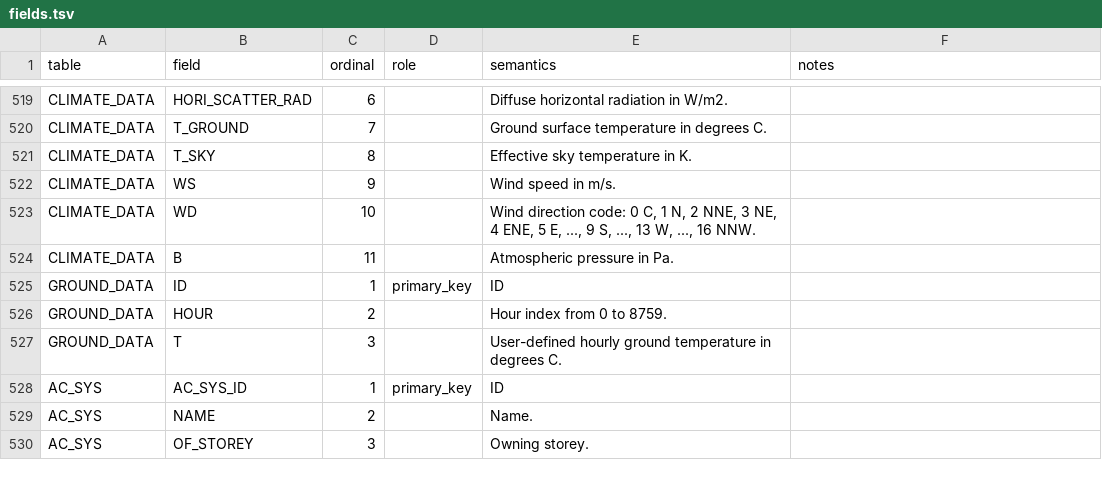
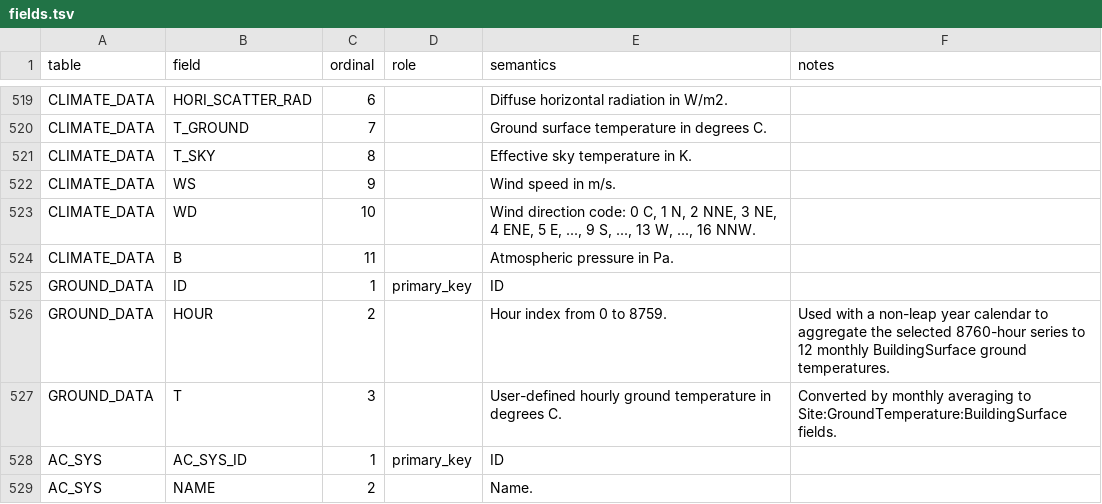
Before and after one commit to hongyuanjia/destep, a TSV file: inst/schema/fields.tsv, drawn as a sheet; only a part is shown, gaps mark what is left out; the shorter side is filled out with more unchanged rows.

Commit message:
feat: add ground temperature conversion (#20)
* feat: add ground temperature conversion

* docs: record ground temperature pr number

```diff
--- a/inst/schema/fields.tsv
+++ b/inst/schema/fields.tsv
@@ -525,4 +525,4 @@ CLIMATE_DATA	B	11	""	Atmospheric pressure in Pa.	""
 GROUND_DATA	ID	1	primary_key	ID	""
-GROUND_DATA	HOUR	2	""	Hour index from 0 to 8759.	""
-GROUND_DATA	T	3	""	User-defined hourly ground temperature in degrees C.	""
+GROUND_DATA	HOUR	2	""	Hour index from 0 to 8759.	Used with a non-leap year calendar to aggregate the selected 8760-hour series to 12 monthly BuildingSurface ground temperatures.
+GROUND_DATA	T	3	""	User-defined hourly ground temperature in degrees C.	Converted by monthly averaging to Site:GroundTemperature:BuildingSurface fields.
 AC_SYS	AC_SYS_ID	1	primary_key	ID	""
```
Also changed, not shown: inst/schema/tables.tsv, 7 other files.
